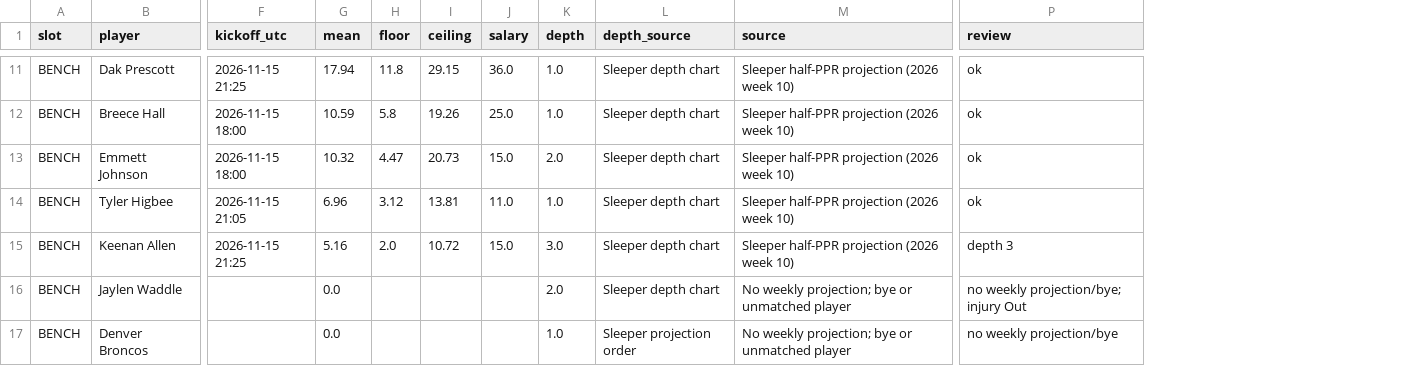
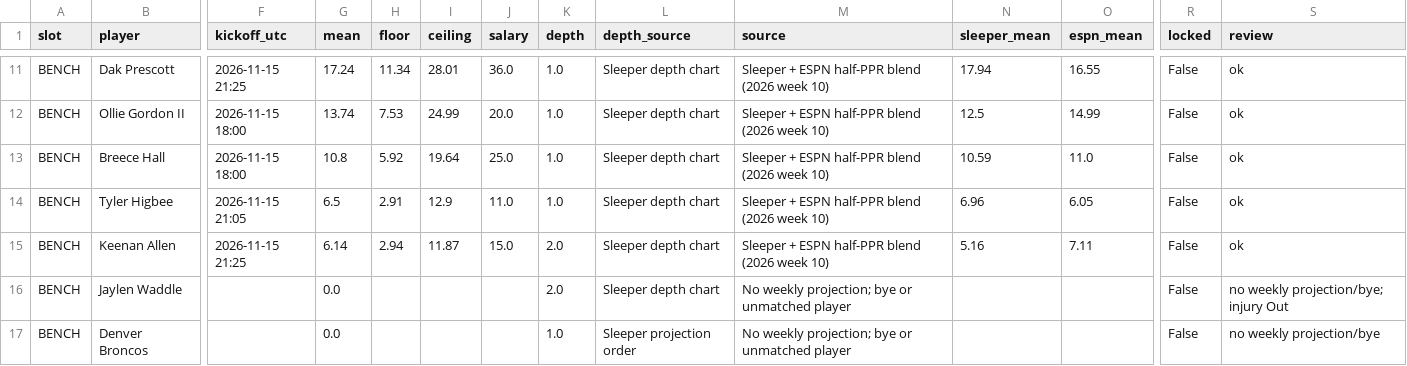
Before and after one commit to Dave356w/-nfl-top25-rankings, a CSV file: site/data/lineup/history/2026-11-14.csv, drawn as a sheet; only a part is shown, gaps mark what is left out; removed rows and columns are numbered as before the commit, all else as after; rows hold the shown columns only; the diff covers the shown part only; the diff names each change by its address in the sheet, - before the commit and + after, or states it on an @@ line.

```diff
--- a/site/data/lineup/history/2026-11-14.csv
+++ b/site/data/lineup/history/2026-11-14.csv
+column N (sleeper_mean), row 11: 17.94; rows 13-15: 10.59 | 6.96 | 5.16
+column O (espn_mean), row 11: 16.55; rows 13-15: 11.0 | 6.05 | 7.11
+column R (locked), row 11: False; rows 13-17: all False
-G11 (mean): 17.94
+G11 (mean): 17.24
-H11 (floor): 11.8
+H11 (floor): 11.34
-I11 (ceiling): 29.15
+I11 (ceiling): 28.01
-M11 (source): Sleeper half-PPR projection (2026 week 10)
+M11 (source): Sleeper + ESPN half-PPR blend (2026 week 10)
+row 12: BENCH | Ollie Gordon II | 2026-11-15 18:00 | 13.74 | 7.53 | 24.99 | 20.0 | 1.0 | Sleeper depth chart | Sleeper + ESPN half-PPR blend (2026 week 10) | 12.5 | 14.99 | False | ok
-G13 (mean): 10.59
+G13 (mean): 10.8
-H13 (floor): 5.8
+H13 (floor): 5.92
-I13 (ceiling): 19.26
+I13 (ceiling): 19.64
-M13 (source): Sleeper half-PPR projection (2026 week 10)
+M13 (source): Sleeper + ESPN half-PPR blend (2026 week 10)
-row 13: BENCH | Emmett Johnson | 2026-11-15 18:00 | 10.32 | 4.47 | 20.73 | 15.0 | 2.0 | Sleeper depth chart | Sleeper half-PPR projection (2026 week 10) | ok
-G14 (mean): 6.96
+G14 (mean): 6.5
-H14 (floor): 3.12
+H14 (floor): 2.91
-I14 (ceiling): 13.81
+I14 (ceiling): 12.9
-M14:M15 (source): Sleeper half-PPR projection (2026 week 10)
+M14:M15 (source): Sleeper + ESPN half-PPR blend (2026 week 10)
-G15 (mean): 5.16
+G15 (mean): 6.14
-H15 (floor): 2.0
+H15 (floor): 2.94
-I15 (ceiling): 10.72
+I15 (ceiling): 11.87
-K15 (depth): 3.0
+K15 (depth): 2.0
-S15 (review): depth 3
+S15 (review): ok
```
Also changed, not shown: 2 added rows, 2 removed rows and 29 edited cells elsewhere in this file, site/data/history/2026-11-14.csv, site/data/latest.csv, 27 other files.
